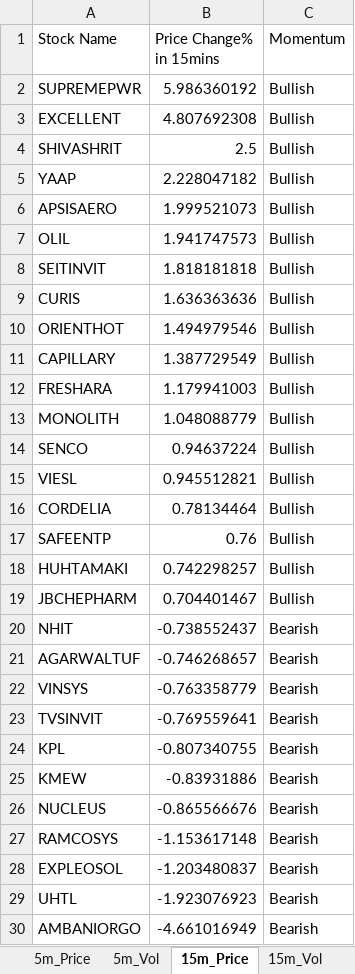
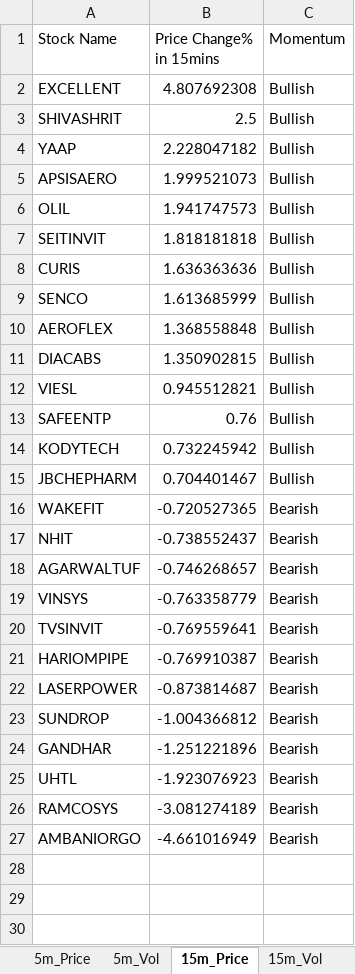
Before and after one commit to srbsharma92/priceAction2, an Excel workbook: data/live_data.xlsx, sheet 15m_Price, drawn as a sheet; values as stored, in another font and other column widths than the file's, no borders; removed rows and columns are numbered as before the commit, all else as after; the diff names each change by its address in the sheet, - before the commit and + after, or states it on an @@ line.

```diff
--- a/data/live_data.xlsx (sheet 15m_Price)
+++ b/data/live_data.xlsx (sheet 15m_Price)
-row 2: SUPREMEPWR | 5.986360192 | Bullish
-row 10: ORIENTHOT | 1.494979546 | Bullish
-row 11: CAPILLARY | 1.387729549 | Bullish
-row 12: FRESHARA | 1.179941003 | Bullish
-row 13: MONOLITH | 1.048088779 | Bullish
-B9 (Price Change% in 15mins): 0.94637224
+B9 (Price Change% in 15mins): 1.613685999
+row 10: AEROFLEX | 1.368558848 | Bullish
+row 11: DIACABS | 1.350902815 | Bullish
-row 16: CORDELIA | 0.78134464 | Bullish
-row 18: HUHTAMAKI | 0.742298257 | Bullish
+row 14: KODYTECH | 0.732245942 | Bullish
+row 16: WAKEFIT | -0.720527365 | Bearish
-row 24: KPL | -0.807340755 | Bearish
-row 25: KMEW | -0.83931886 | Bearish
-row 26: NUCLEUS | -0.865566676 | Bearish
-row 27: RAMCOSYS | -1.153617148 | Bearish
-row 28: EXPLEOSOL | -1.203480837 | Bearish
+row 21: HARIOMPIPE | -0.769910387 | Bearish
+row 22: LASERPOWER | -0.873814687 | Bearish
+row 23: SUNDROP | -1.004366812 | Bearish
+row 24: GANDHAR | -1.251221896 | Bearish
+row 26: RAMCOSYS | -3.081274189 | Bearish
```
Also changed, not shown: sheet D_Price, sheet 5m_Vol, sheet D_Vol, sheet 15m_Vol, sheet 5m_Price, sheet Opening, 1 more sheet.
